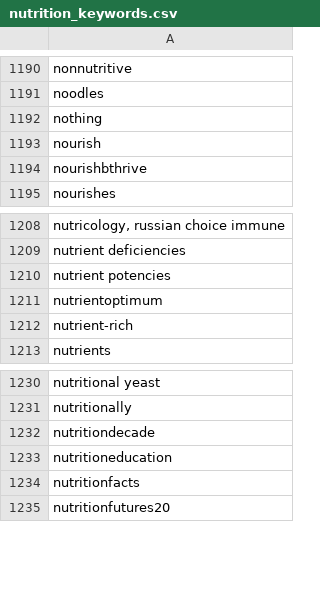
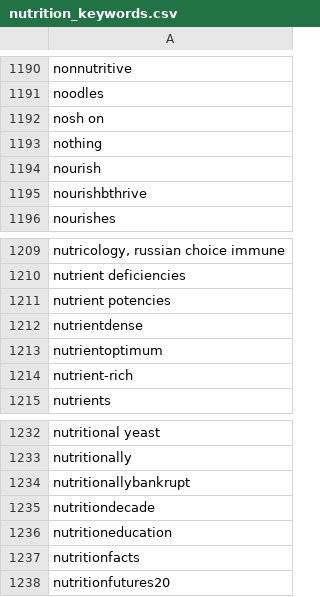
Before and after one commit to fusionprogguy/twitter_health_disinfo, a CSV file: nutrition_keywords.csv, drawn as a sheet; only a part is shown, gaps mark what is left out; the diff names each change by its address in the sheet, - before the commit and + after, or states it on an @@ line.

```diff
--- a/nutrition_keywords.csv
+++ b/nutrition_keywords.csv
+row 1192: nosh on
+row 1212: nutrientdense
+row 1234: nutritionallybankrupt
```
Also changed, not shown: claim_keywords.csv, medical_keywords.csv.
